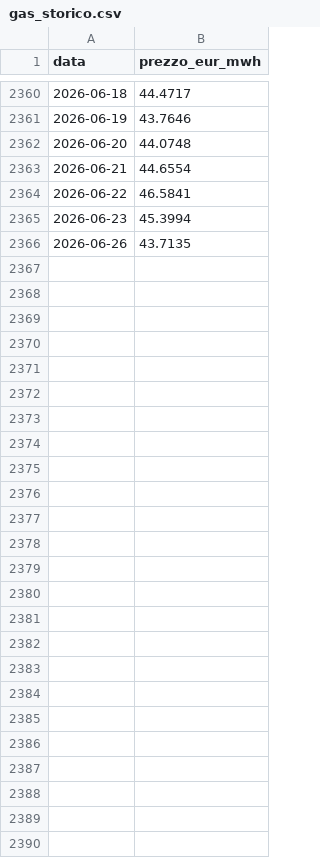
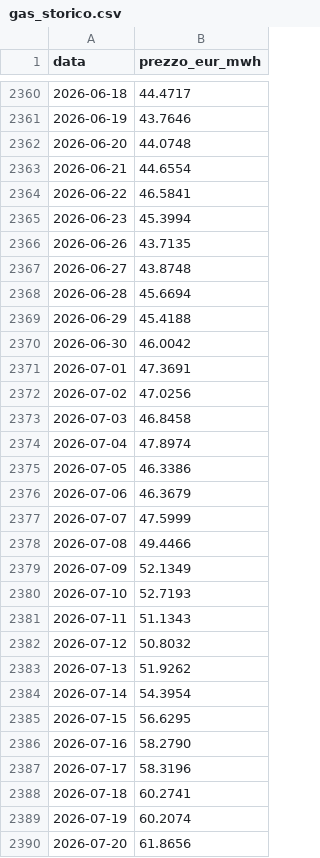
Before and after one commit to LMS-bot/pun-italia, a CSV file: gas_storico.csv, drawn as a sheet; only a part is shown, gaps mark what is left out.

```diff
--- a/gas_storico.csv
+++ b/gas_storico.csv
@@ -2366 +2366,25 @@ data,prezzo_eur_mwh
 2026-06-26,43.7135
+2026-06-27,43.8748
+2026-06-28,45.6694
+2026-06-29,45.4188
+2026-06-30,46.0042
+2026-07-01,47.3691
+2026-07-02,47.0256
+2026-07-03,46.8458
+2026-07-04,47.8974
+2026-07-05,46.3386
+2026-07-06,46.3679
+2026-07-07,47.5999
+2026-07-08,49.4466
+2026-07-09,52.1349
+2026-07-10,52.7193
+2026-07-11,51.1343
+2026-07-12,50.8032
+2026-07-13,51.9262
+2026-07-14,54.3954
+2026-07-15,56.6295
+2026-07-16,58.2790
+2026-07-17,58.3196
+2026-07-18,60.2741
+2026-07-19,60.2074
+2026-07-20,61.8656
```
Also changed, not shown: 2 other files.
